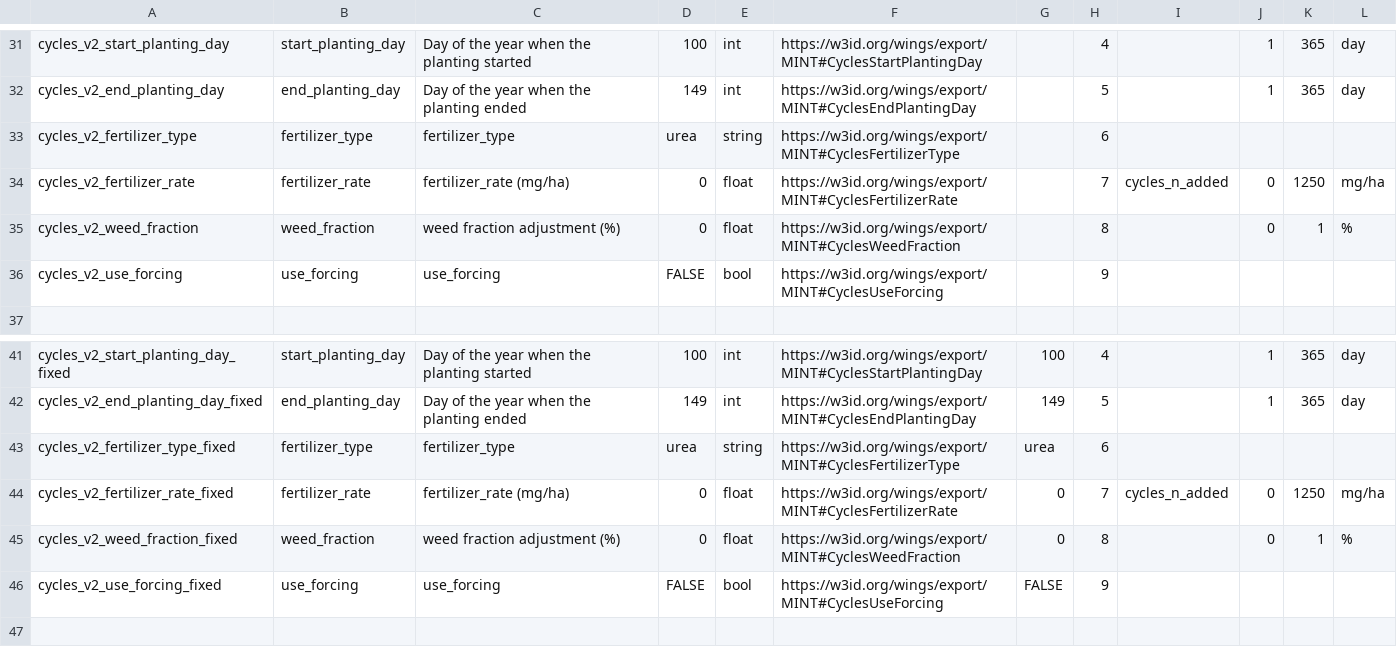
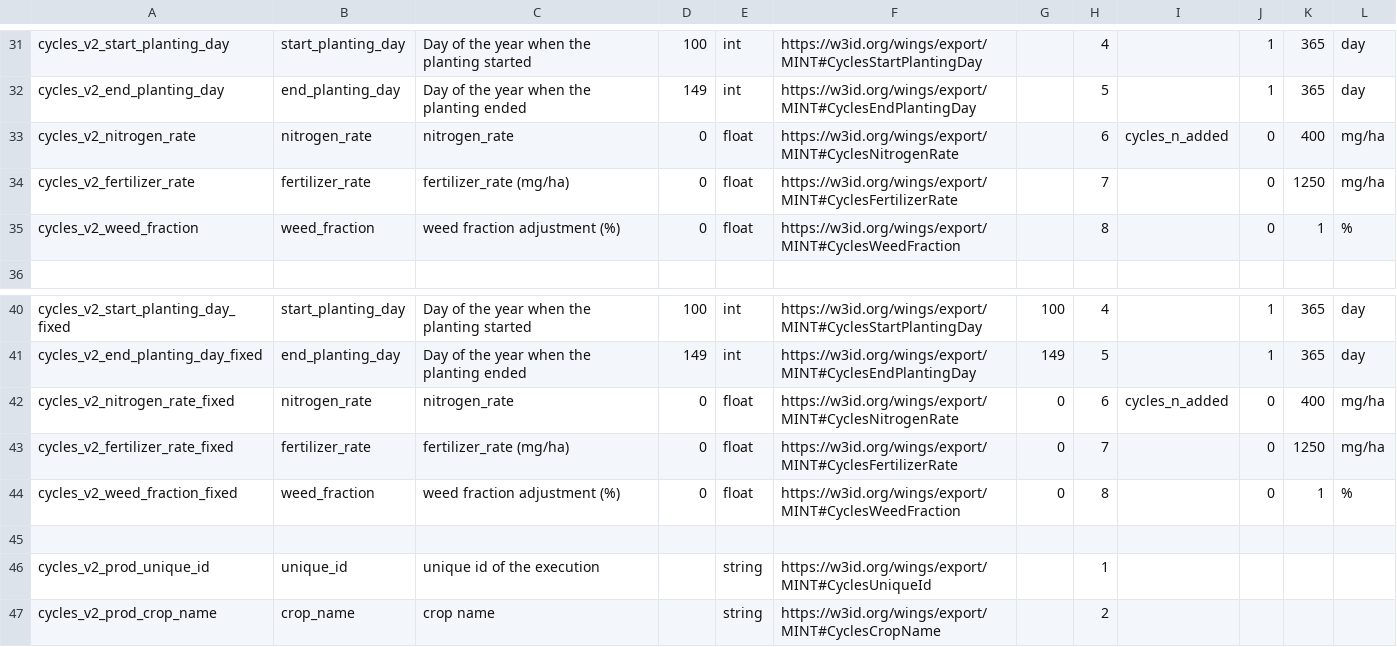
Before and after one commit to mintproject/ModelCatalog, a CSV file: Data/Parameter.csv, drawn as a sheet; only a part is shown, gaps mark what is left out; the shorter side is filled out with more unchanged rows.

Commit message:
more fixes in typos

```diff
--- a/Data/Parameter.csv
+++ b/Data/Parameter.csv
@@ -32,6 +32,5 @@ cycles_v2_start_planting_day,start_planting_day,Day of the year when the plantin
 cycles_v2_end_planting_day,end_planting_day,Day of the year when the planting ended,149,int,https://w3id.org/wings/export/MINT#CyclesEndPlantingDay,,5,,1,365,day
-cycles_v2_fertilizer_type,fertilizer_type,fertilizer_type,urea,string,https://w3id.org/wings/export/MINT#CyclesFertilizerType,,6,,,,
-cycles_v2_fertilizer_rate,fertilizer_rate,fertilizer_rate (mg/ha),0,float,https://w3id.org/wings/export/MINT#CyclesFertilizerRate,,7,cycles_n_added,0,1250,mg/ha
+cycles_v2_nitrogen_rate,nitrogen_rate,nitrogen_rate,0,float,https://w3id.org/wings/export/MINT#CyclesNitrogenRate,,6,cycles_n_added,0,400,mg/ha
+cycles_v2_fertilizer_rate,fertilizer_rate,fertilizer_rate (mg/ha),0,float,https://w3id.org/wings/export/MINT#CyclesFertilizerRate,,7,,0,1250,mg/ha
 cycles_v2_weed_fraction,weed_fraction,weed fraction adjustment (%),0,float,https://w3id.org/wings/export/MINT#CyclesWeedFraction,,8,,0,1,%
-cycles_v2_use_forcing,use_forcing,use_forcing,FALSE,bool,https://w3id.org/wings/export/MINT#CyclesUseForcing,,9,,,,
 ,,,,,,,,,,,
@@ -42,6 +41,5 @@ cycles_v2_start_planting_day_fixed,start_planting_day,Day of the year when the p
 cycles_v2_end_planting_day_fixed,end_planting_day,Day of the year when the planting ended,149,int,https://w3id.org/wings/export/MINT#CyclesEndPlantingDay,149,5,,1,365,day
-cycles_v2_fertilizer_type_fixed,fertilizer_type,fertilizer_type,urea,string,https://w3id.org/wings/export/MINT#CyclesFertilizerType,urea,6,,,,
-cycles_v2_fertilizer_rate_fixed,fertilizer_rate,fertilizer_rate (mg/ha),0,float,https://w3id.org/wings/export/MINT#CyclesFertilizerRate,0,7,cycles_n_added,0,1250,mg/ha
+cycles_v2_nitrogen_rate_fixed,nitrogen_rate,nitrogen_rate,0,float,https://w3id.org/wings/export/MINT#CyclesNitrogenRate,0,6,cycles_n_added,0,400,mg/ha
+cycles_v2_fertilizer_rate_fixed,fertilizer_rate,fertilizer_rate (mg/ha),0,float,https://w3id.org/wings/export/MINT#CyclesFertilizerRate,0,7,,0,1250,mg/ha
 cycles_v2_weed_fraction_fixed,weed_fraction,weed fraction adjustment (%),0,float,https://w3id.org/wings/export/MINT#CyclesWeedFraction,0,8,,0,1,%
-cycles_v2_use_forcing_fixed,use_forcing,use_forcing,FALSE,bool,https://w3id.org/wings/export/MINT#CyclesUseForcing,FALSE,9,,,,
 ,,,,,,,,,,,
```
Also changed, not shown: Data/DatasetSpecification.csv, Data/ModelConfiguration.csv.
